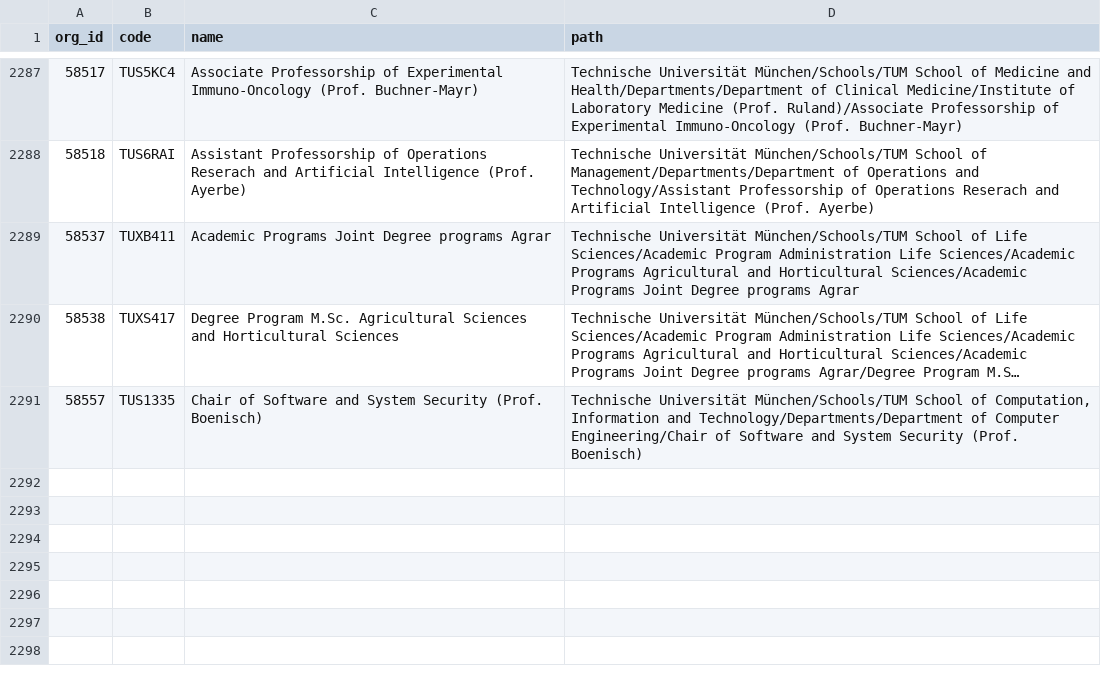
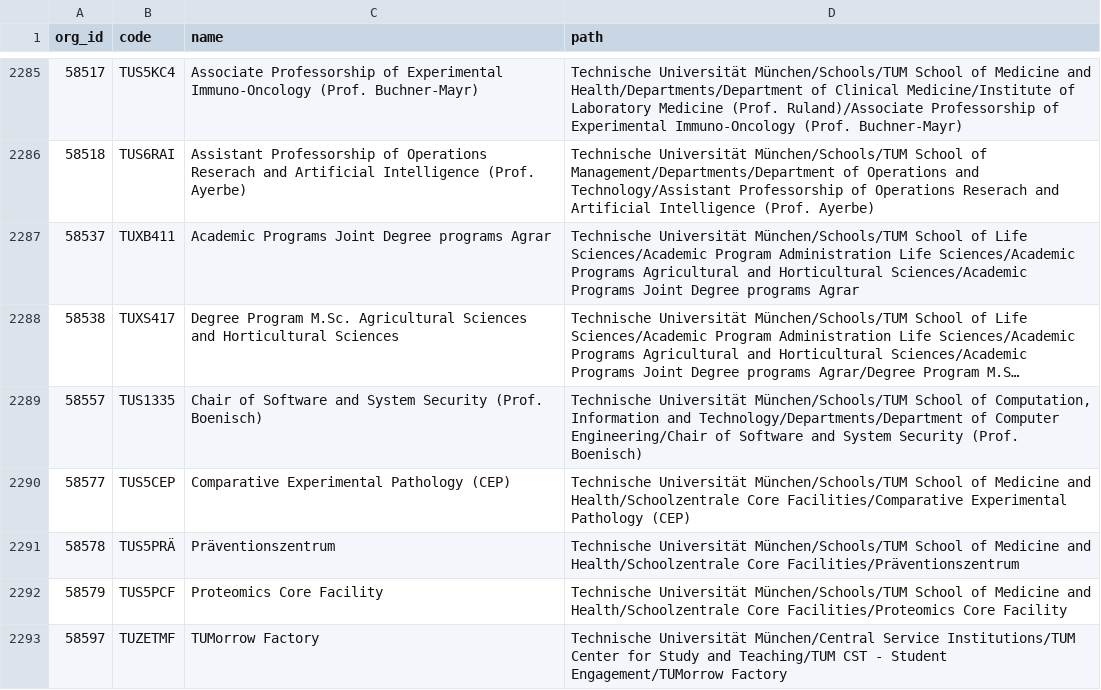
Before and after one commit to TUM-Dev/NavigaTUM, a CSV file: data/external/results/orgs-en_tumonline.csv, drawn as a sheet; only a part is shown, gaps mark what is left out; long unchanged cells end in …; the diff covers the shown part only.

```diff
--- a/data/external/results/orgs-en_tumonline.csv
+++ b/data/external/results/orgs-en_tumonline.csv
@@ -2291 +2289,5 @@ org_id,code,name,path
 58557,TUS1335,Chair of Software and System Security (Prof. Boenisch),"Technische Universität München/Schools/TUM School of Computation, Information and Technology/Departments/Department of Computer Engineering/Chair of Software and System Security (Prof. Boenisch)"
+58577,TUS5CEP,Comparative Experimental Pathology (CEP),Technische Universität München/Schools/TUM School of Medicine and Health/Schoolzentrale Core Facilities/Comparative Experimental Pathology (CEP)
+58578,TUS5PRÄ,Präventionszentrum,Technische Universität München/Schools/TUM School of Medicine and Health/Schoolzentrale Core Facilities/Präventionszentrum
+58579,TUS5PCF,Proteomics Core Facility,Technische Universität München/Schools/TUM School of Medicine and Health/Schoolzentrale Core Facilities/Proteomics Core Facility
+58597,TUZETMF,TUMorrow Factory,Technische Universität München/Central Service Institutions/TUM Center for Study and Teaching/TUM CST - Student Engagement/TUMorrow Factory
```
Also changed, not shown: 4 added rows, 3 removed rows and 50 edited cells elsewhere in this file, data/external/results/buildings_tumonline.csv, data/external/results/orgs-de_tumonline.csv, 3 other files.
